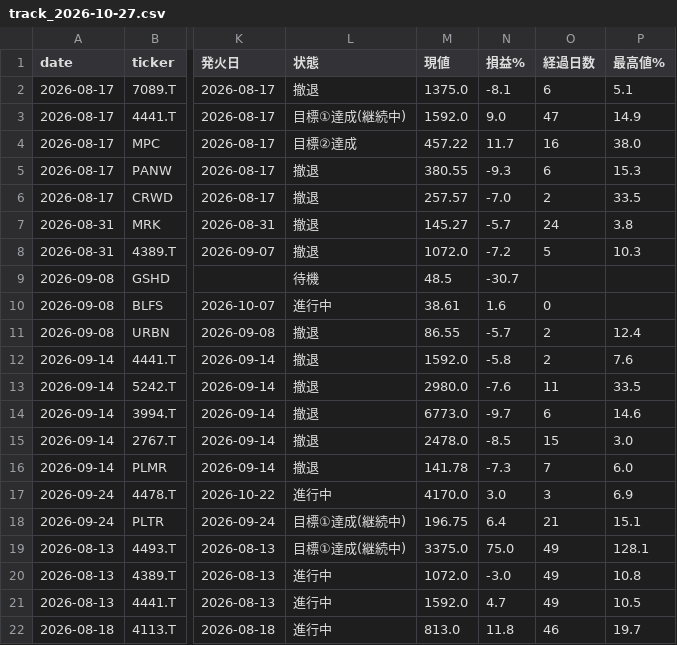
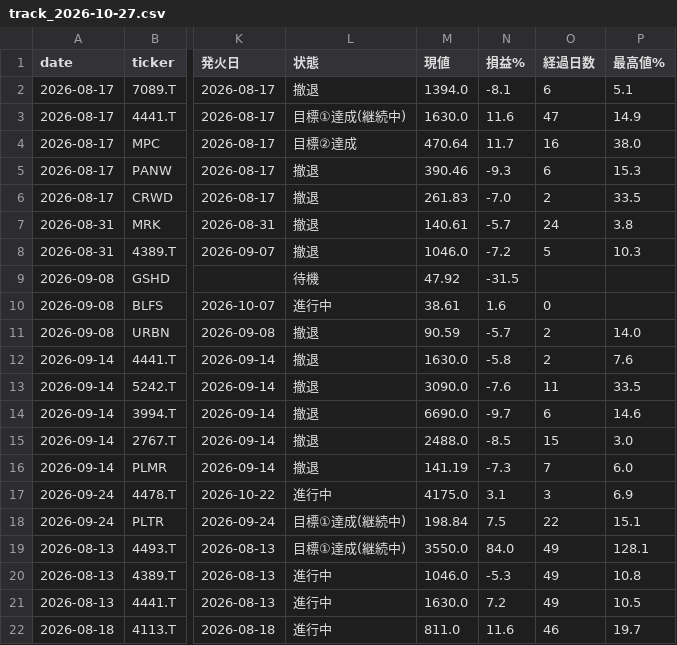
Before and after one commit to su402011-hash/high52-scanner, a CSV file: outputs/track_2026-10-27.csv, drawn as a sheet; only a part is shown, gaps mark what is left out; the diff covers the shown part only; the diff names each change by its address in the sheet, - before the commit and + after, or states it on an @@ line.

```diff
--- a/outputs/track_2026-10-27.csv
+++ b/outputs/track_2026-10-27.csv
-M2 (現値): 1375.0
+M2 (現値): 1394.0
-M3 (現値): 1592.0
+M3 (現値): 1630.0
-N3 (損益%): 9.0
+N3 (損益%): 11.6
-M4 (現値): 457.22
+M4 (現値): 470.64
-M5 (現値): 380.55
+M5 (現値): 390.46
-M6 (現値): 257.57
+M6 (現値): 261.83
-M7 (現値): 145.27
+M7 (現値): 140.61
-M8 (現値): 1072.0
+M8 (現値): 1046.0
-M9 (現値): 48.5
+M9 (現値): 47.92
-N9 (損益%): -30.7
+N9 (損益%): -31.5
-M11 (現値): 86.55
+M11 (現値): 90.59
-P11 (最高値%): 12.4
+P11 (最高値%): 14.0
-M12 (現値): 1592.0
+M12 (現値): 1630.0
-M13 (現値): 2980.0
+M13 (現値): 3090.0
-M14 (現値): 6773.0
+M14 (現値): 6690.0
-M15 (現値): 2478.0
+M15 (現値): 2488.0
-M16 (現値): 141.78
+M16 (現値): 141.19
-M17 (現値): 4170.0
+M17 (現値): 4175.0
-N17 (損益%): 3.0
+N17 (損益%): 3.1
-M18 (現値): 196.75
+M18 (現値): 198.84
-N18 (損益%): 6.4
+N18 (損益%): 7.5
-O18 (経過日数): 21
+O18 (経過日数): 22
-M19 (現値): 3375.0
+M19 (現値): 3550.0
-N19 (損益%): 75.0
+N19 (損益%): 84.0
-M20 (現値): 1072.0
+M20 (現値): 1046.0
-N20 (損益%): -3.0
+N20 (損益%): -5.3
-M21 (現値): 1592.0
+M21 (現値): 1630.0
-N21 (損益%): 4.7
+N21 (損益%): 7.2
-M22 (現値): 813.0
+M22 (現値): 811.0
-N22 (損益%): 11.8
+N22 (損益%): 11.6
```
Also changed, not shown: 15 edited cells elsewhere in this file, 2 other files.
